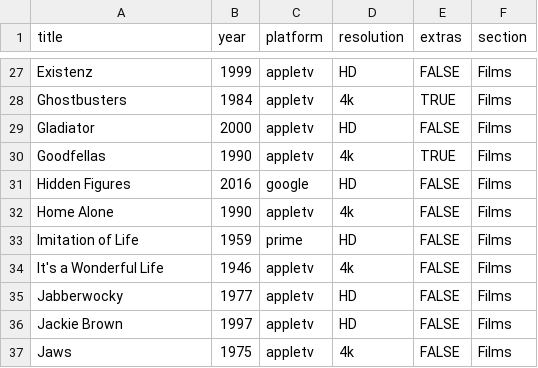
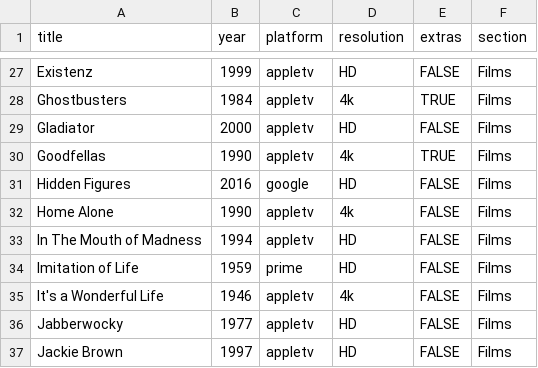
Before and after one commit to rdubar/rogkit, a CSV file: rogkit_package/media/media.csv, drawn as a sheet; only a part is shown, gaps mark what is left out; the shorter side is filled out with more unchanged rows.

Commit message:
Media: fix tmdb & update apple movies

```diff
--- a/rogkit_package/media/media.csv
+++ b/rogkit_package/media/media.csv
@@ -32,2 +32,3 @@ Hidden Figures,2016,google,HD,FALSE,Films
 Home Alone,1990,appletv,4k,FALSE,Films
+In The Mouth of Madness,1994,appletv,HD,FALSE,Films
 Imitation of Life,1959,prime,HD,FALSE,Films
```
Also changed, not shown: 1 other file.
